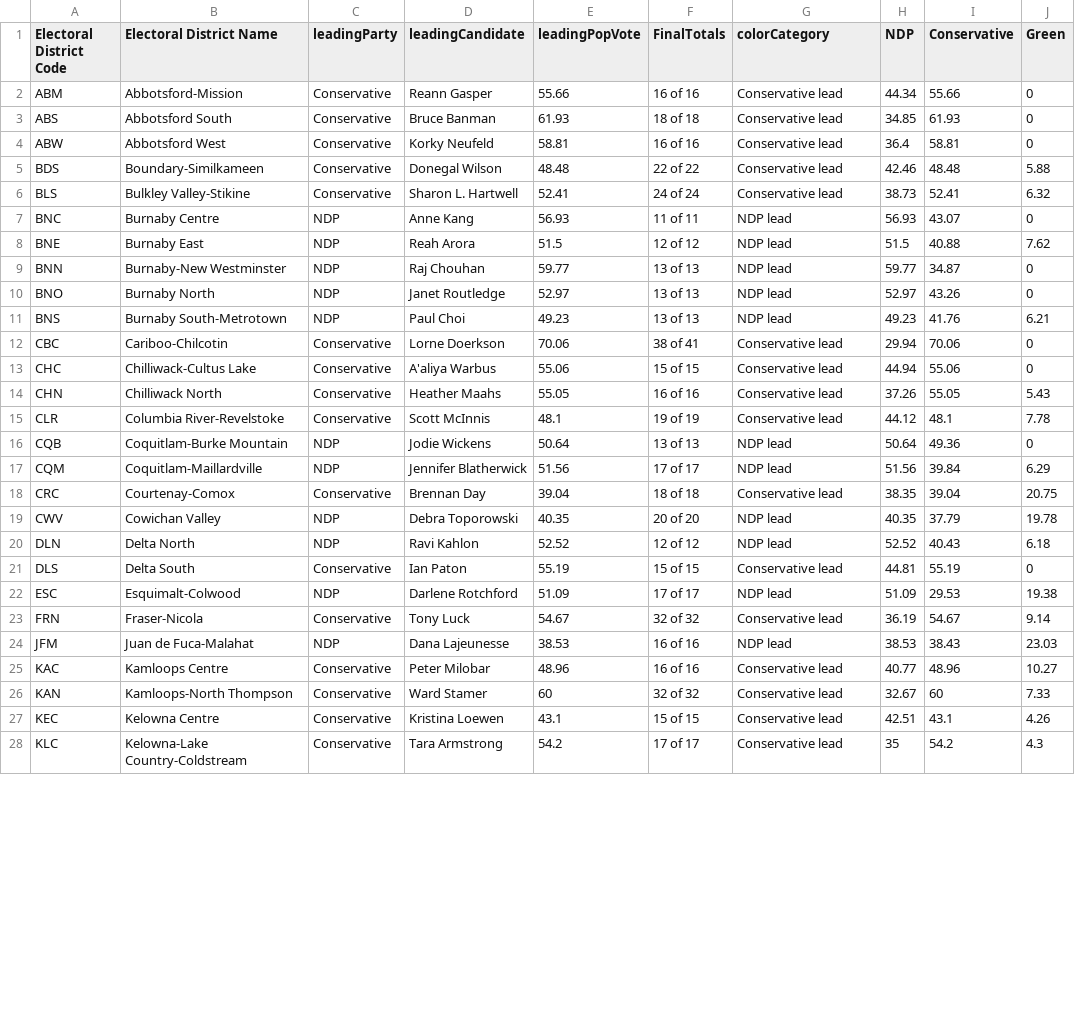
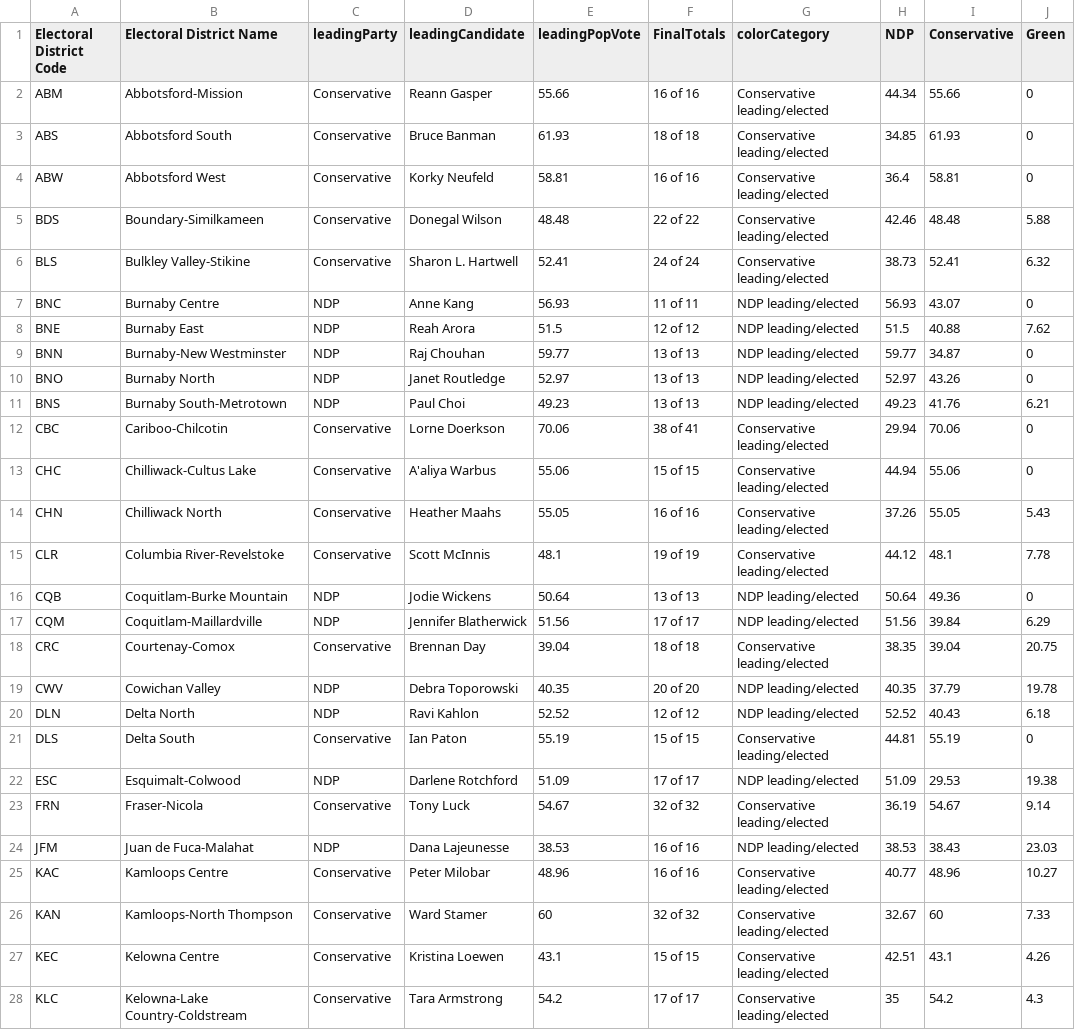
Before and after one commit to vs-postmedia/elxn24bc-results-scraper, a CSV file: data/output/current-results-map.csv, drawn as a sheet; only a part is shown; the diff covers the shown part only; the diff names each change by its address in the sheet, - before the commit and + after, or states it on an @@ line.

```diff
--- a/data/output/current-results-map.csv
+++ b/data/output/current-results-map.csv
-G2:G6 (colorCategory): Conservative lead
+G2:G6 (colorCategory): Conservative leading/elected
-G7:G11 (colorCategory): NDP lead
+G7:G11 (colorCategory): NDP leading/elected
-G12:G15 (colorCategory): Conservative lead
+G12:G15 (colorCategory): Conservative leading/elected
-G16:G17 (colorCategory): NDP lead
+G16:G17 (colorCategory): NDP leading/elected
-G18 (colorCategory): Conservative lead
+G18 (colorCategory): Conservative leading/elected
-G19:G20 (colorCategory): NDP lead
+G19:G20 (colorCategory): NDP leading/elected
-G21 (colorCategory): Conservative lead
+G21 (colorCategory): Conservative leading/elected
-G22 (colorCategory): NDP lead
+G22 (colorCategory): NDP leading/elected
-G23 (colorCategory): Conservative lead
+G23 (colorCategory): Conservative leading/elected
-G24 (colorCategory): NDP lead
+G24 (colorCategory): NDP leading/elected
-G25:G28 (colorCategory): Conservative lead
+G25:G28 (colorCategory): Conservative leading/elected
```
Also changed, not shown: 66 edited cells elsewhere in this file, data/output/current-results-map-crd.csv, data/output/current-results-map-metro.csv, 1 other file.
